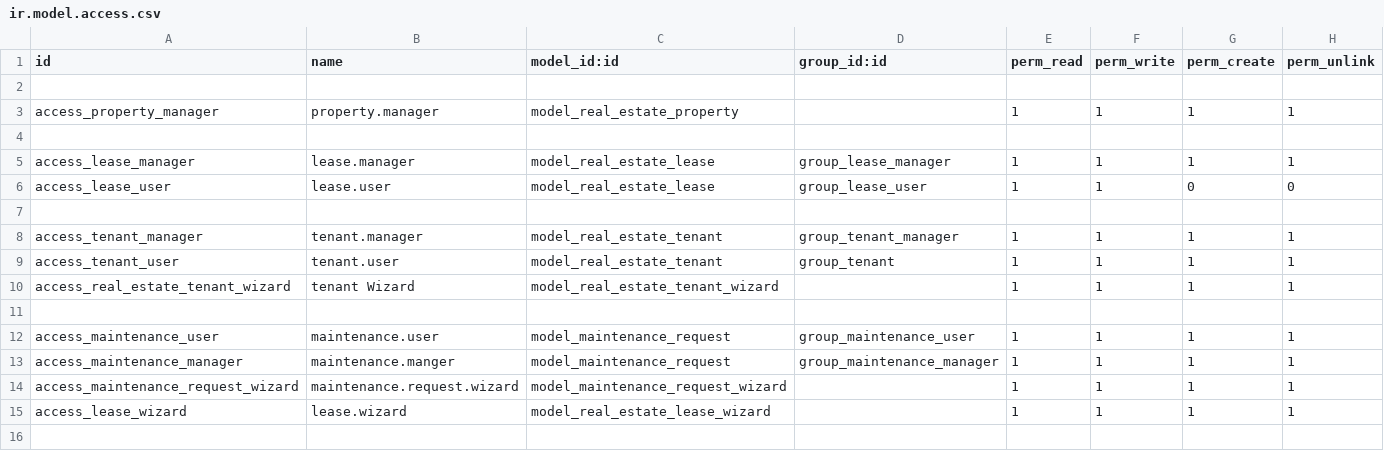
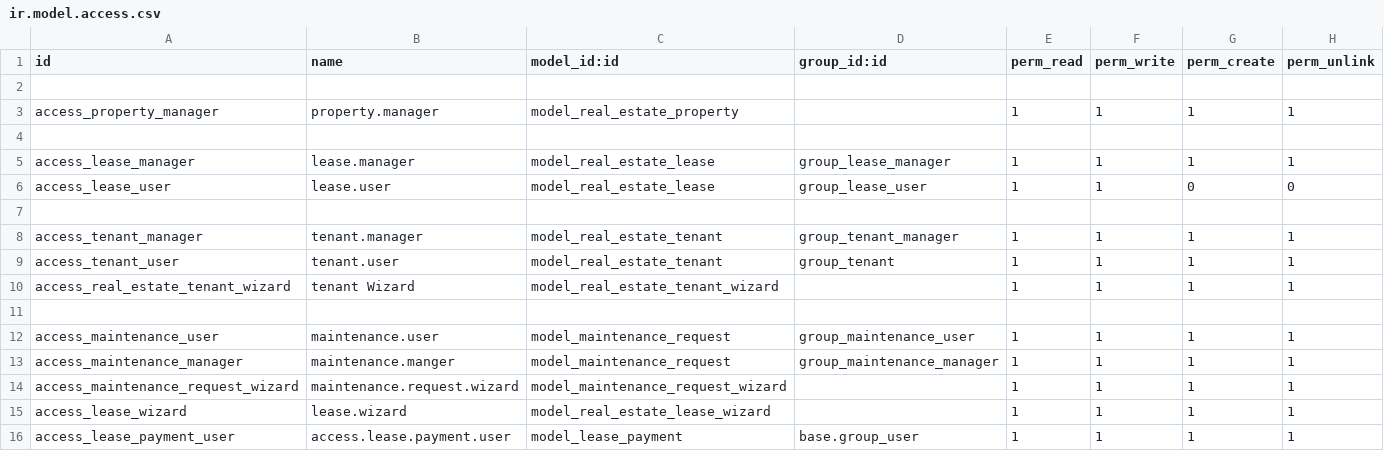
Before and after one commit to codebyhussein/real_estate_project, a CSV file: real_estate/security/ir.model.access.csv, drawn as a sheet; the diff names each change by its address in the sheet, - before the commit and + after, or states it on an @@ line.

Commit message:
Update real estate module config and data

```diff
--- a/real_estate/security/ir.model.access.csv
+++ b/real_estate/security/ir.model.access.csv
+row 16: access_lease_payment_user | access.lease.payment.user | model_lease_payment | base.group_user | 1 | 1 | 1 | 1
```
Also changed, not shown: 3 other files.
